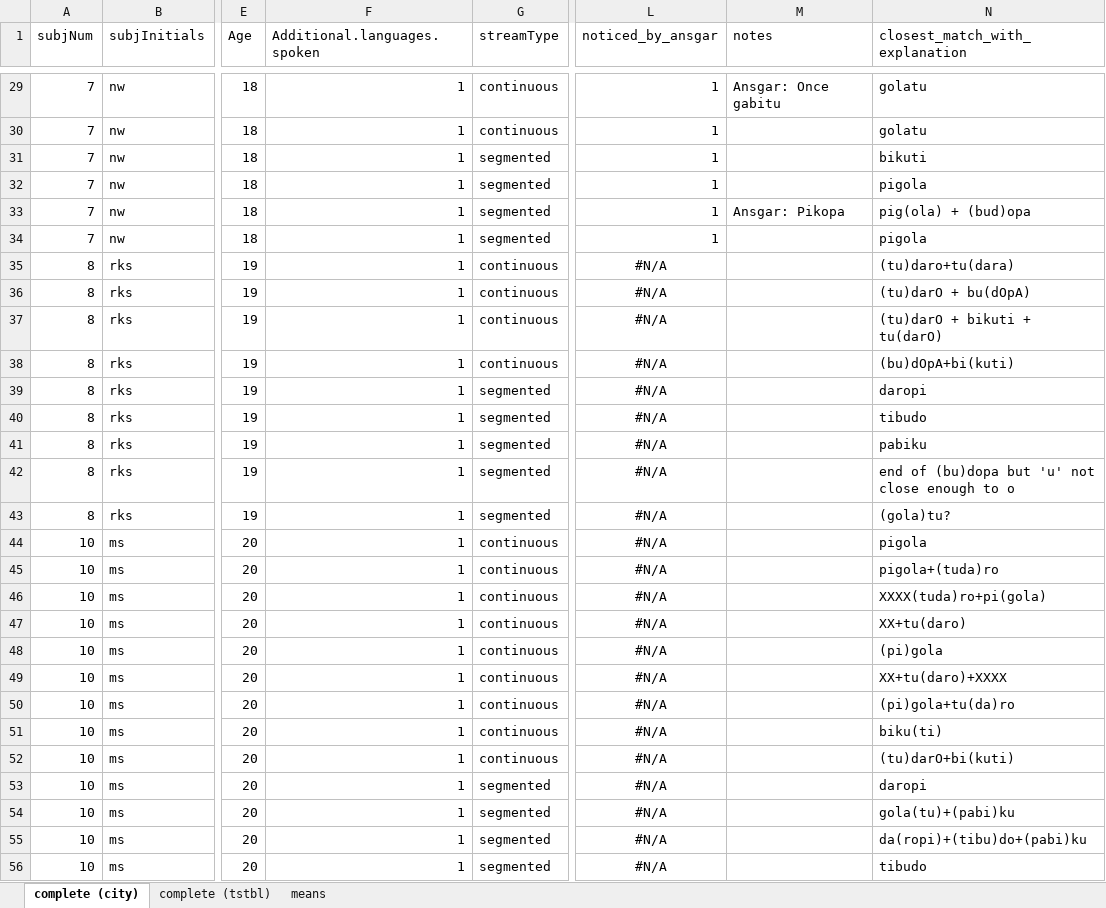
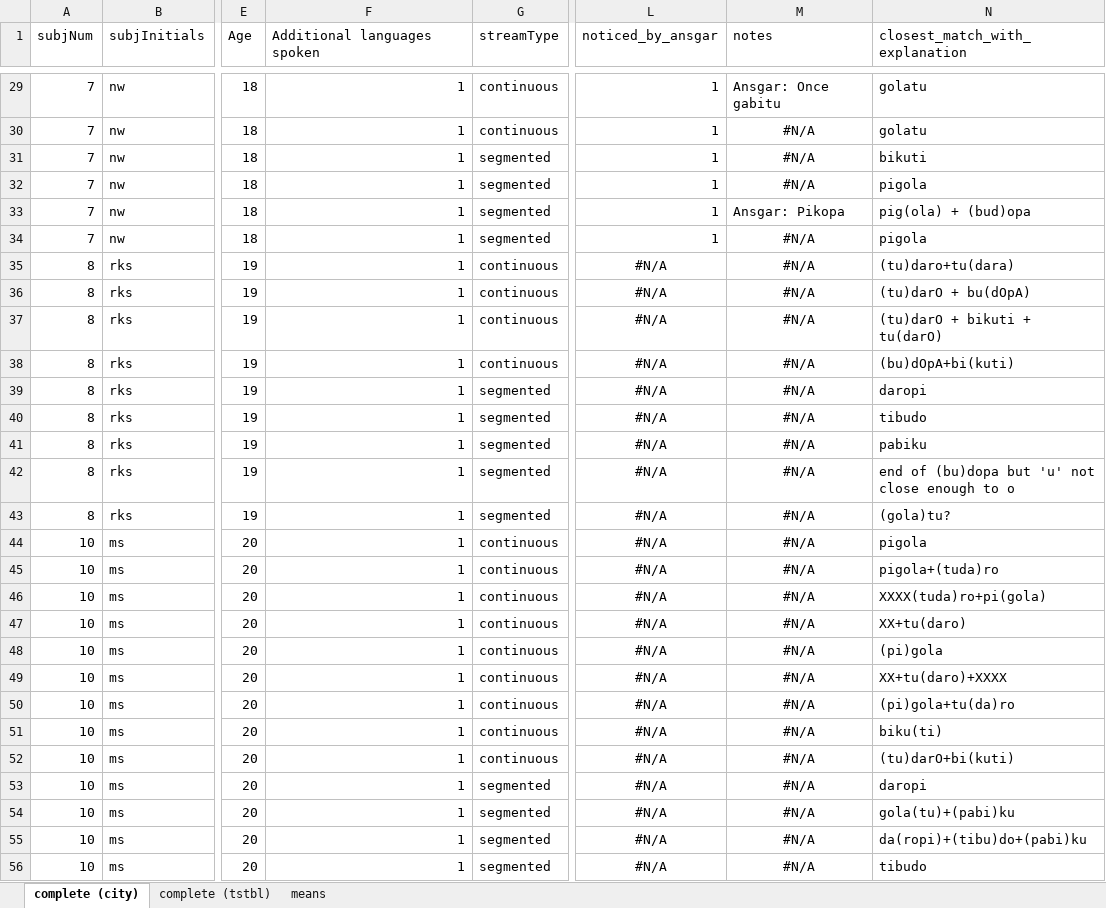
Before and after one commit to aendress/segmenation_recall, an Excel workbook: results/output/segmentation_recall_transcriptions_output.xlsx, sheet complete (city), drawn as a sheet; only a part is shown, gaps mark what is left out; values as stored, in another font and other column widths than the file's, no borders; the diff covers the shown part only; the diff names each change by its address in the sheet, - before the commit and + after, or states it on an @@ line.

```diff
--- a/results/output/segmentation_recall_transcriptions_output.xlsx (sheet complete (city))
+++ b/results/output/segmentation_recall_transcriptions_output.xlsx (sheet complete (city))
-F1: Additional.languages.spoken
+F1: Additional languages spoken
-M30:M32 (notes): (empty)
+M30:M32 (notes): #N/A
-M34:M56 (notes): (empty)
+M34:M56 (notes): #N/A
```
Also changed, not shown: 83 edited cells and cell formats elsewhere in this sheet, sheet complete (tstbl), sheet means, results/output/recall.city.populated.xlsx, results/output/recall.tstbl.populated.xlsx, 4 other files.
